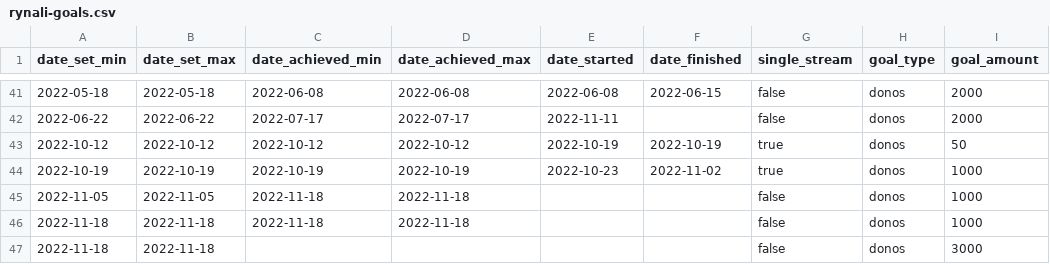
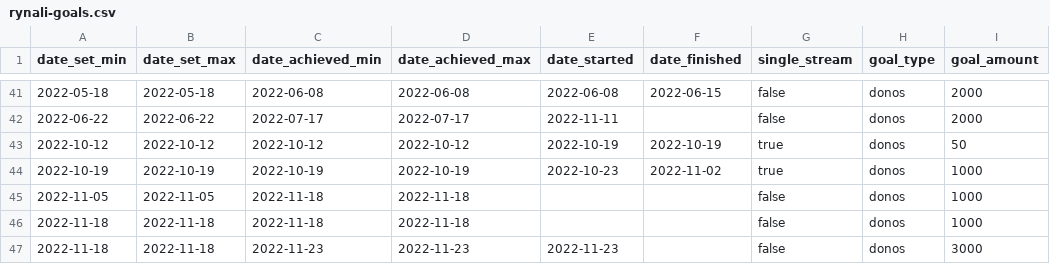
Before and after one commit to dead-claudia/rynali-goals, a CSV file: rynali-goals.csv, drawn as a sheet; only a part is shown, gaps mark what is left out; the diff names each change by its address in the sheet, - before the commit and + after, or states it on an @@ line.

Commit message:
Update rynali-goals.csv

```diff
--- a/rynali-goals.csv
+++ b/rynali-goals.csv
-C47 (date_achieved_min): (empty)
+C47 (date_achieved_min): 2022-11-23
-D47 (date_achieved_max): (empty)
+D47 (date_achieved_max): 2022-11-23
-E47 (date_started): (empty)
+E47 (date_started): 2022-11-23
```
